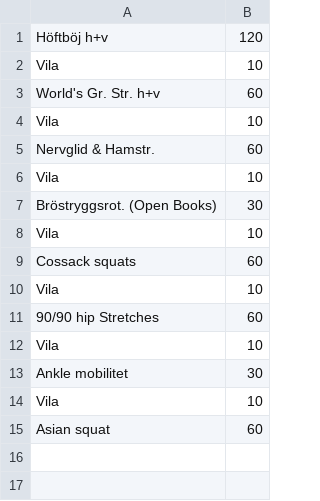
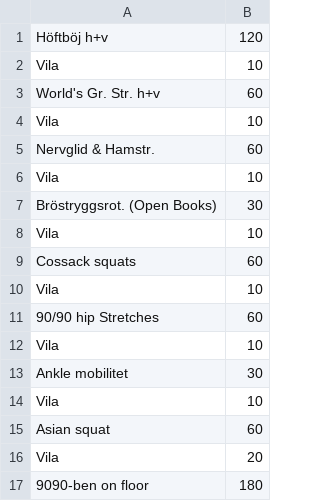
Before and after one commit to olundberg/koreader_tabata_timer, a CSV file: workouts/mobility.csv, drawn as a sheet.

Commit message:
Updated mobility routine

```diff
--- a/workouts/mobility.csv
+++ b/workouts/mobility.csv
@@ -15 +15,3 @@ Vila,10
 Asian squat,60
+Vila,20
+9090-ben on floor,180
```
